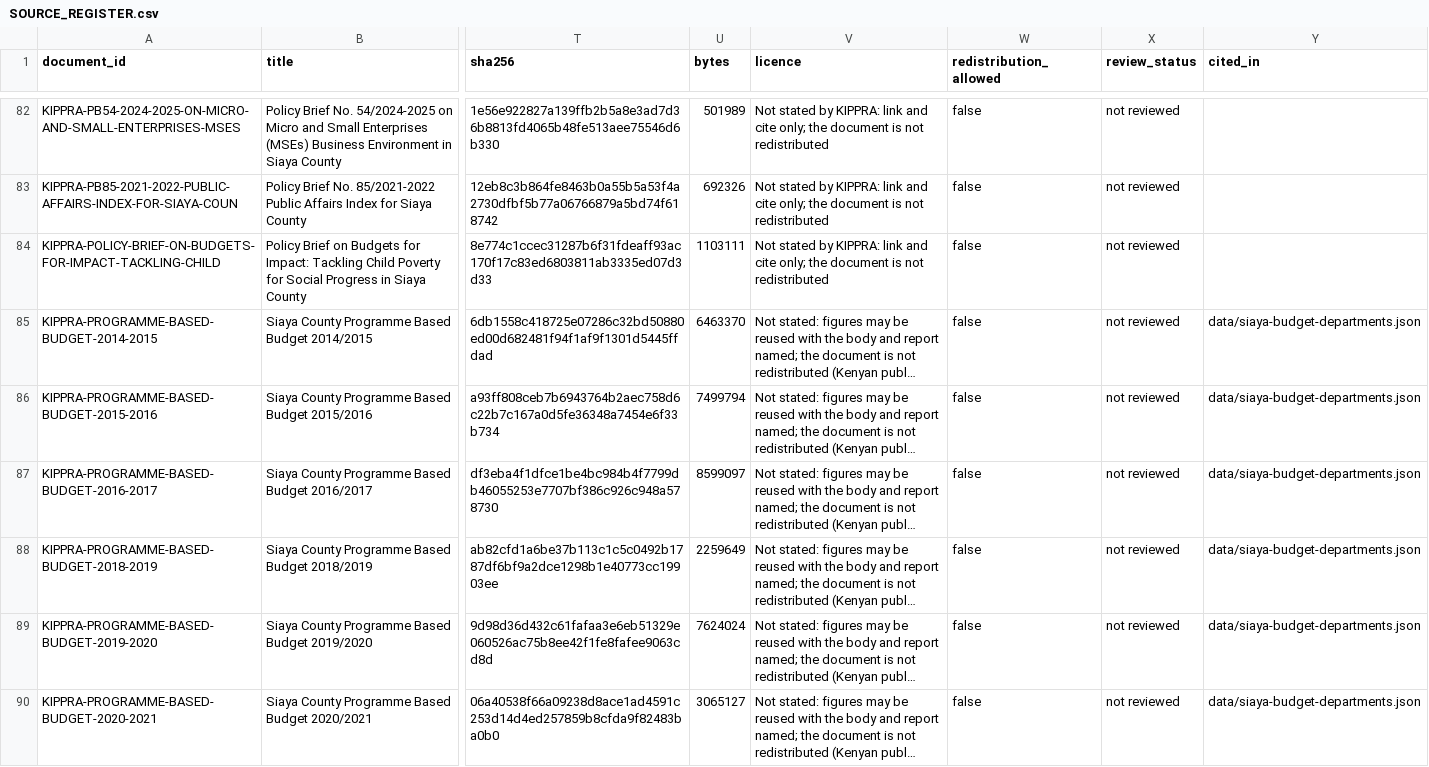
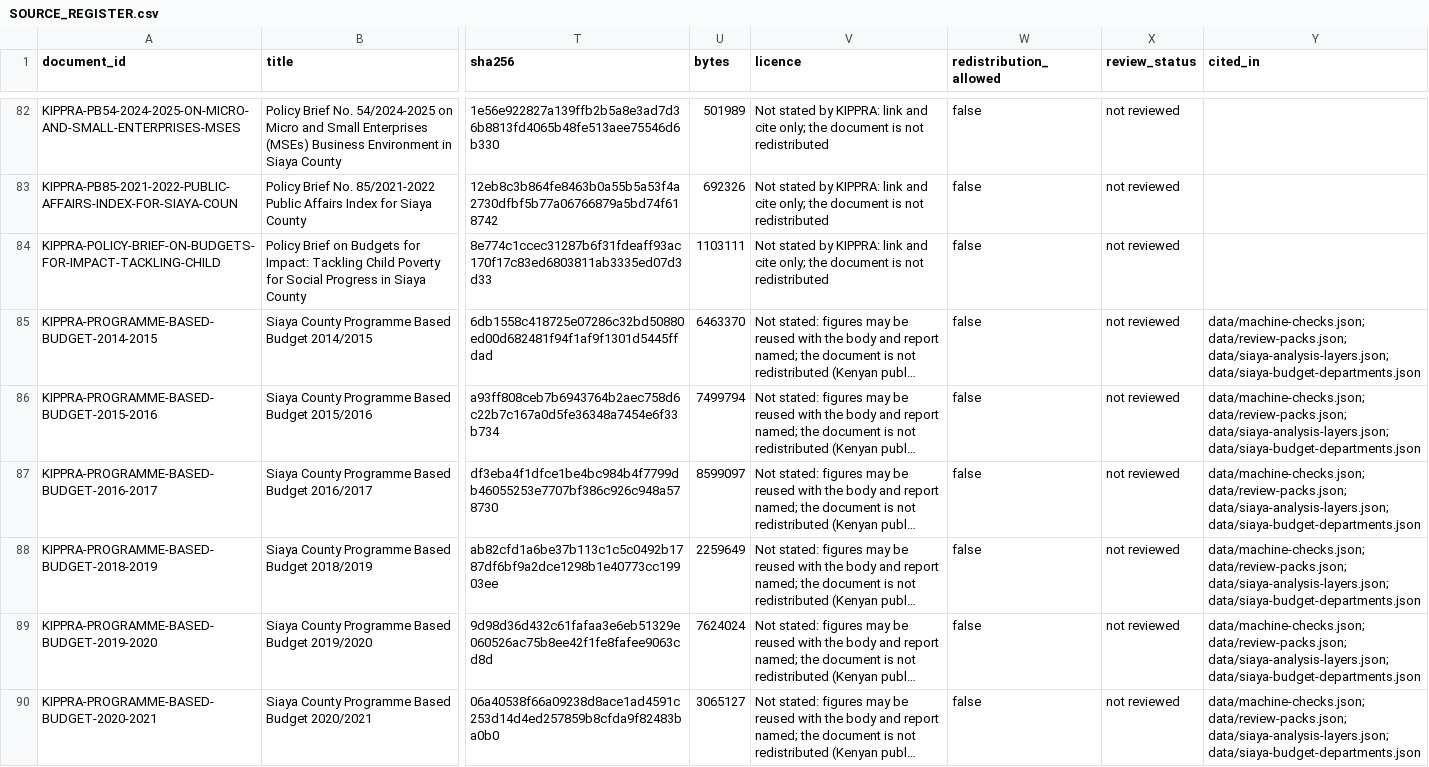
Before and after one commit to PapaDanico/Takwimu, a CSV file: docs/research/SOURCE_REGISTER.csv, drawn as a sheet; only a part is shown, gaps mark what is left out; long unchanged cells end in …; the diff covers the shown part only; the diff names each change by its address in the sheet, - before the commit and + after, or states it on an @@ line.

```diff
--- a/docs/research/SOURCE_REGISTER.csv
+++ b/docs/research/SOURCE_REGISTER.csv
-Y85:Y90 (cited_in): data/siaya-budget-departments.json
+Y85:Y90 (cited_in): data/machine-checks.json; data/review-packs.json; data/siaya-analysis-layers.json; data/siaya-budget-departments.json
```
Also changed, not shown: 29 edited cells elsewhere in this file, docs/research/RECONCILIATION_LEDGER.csv, 26 other files.
